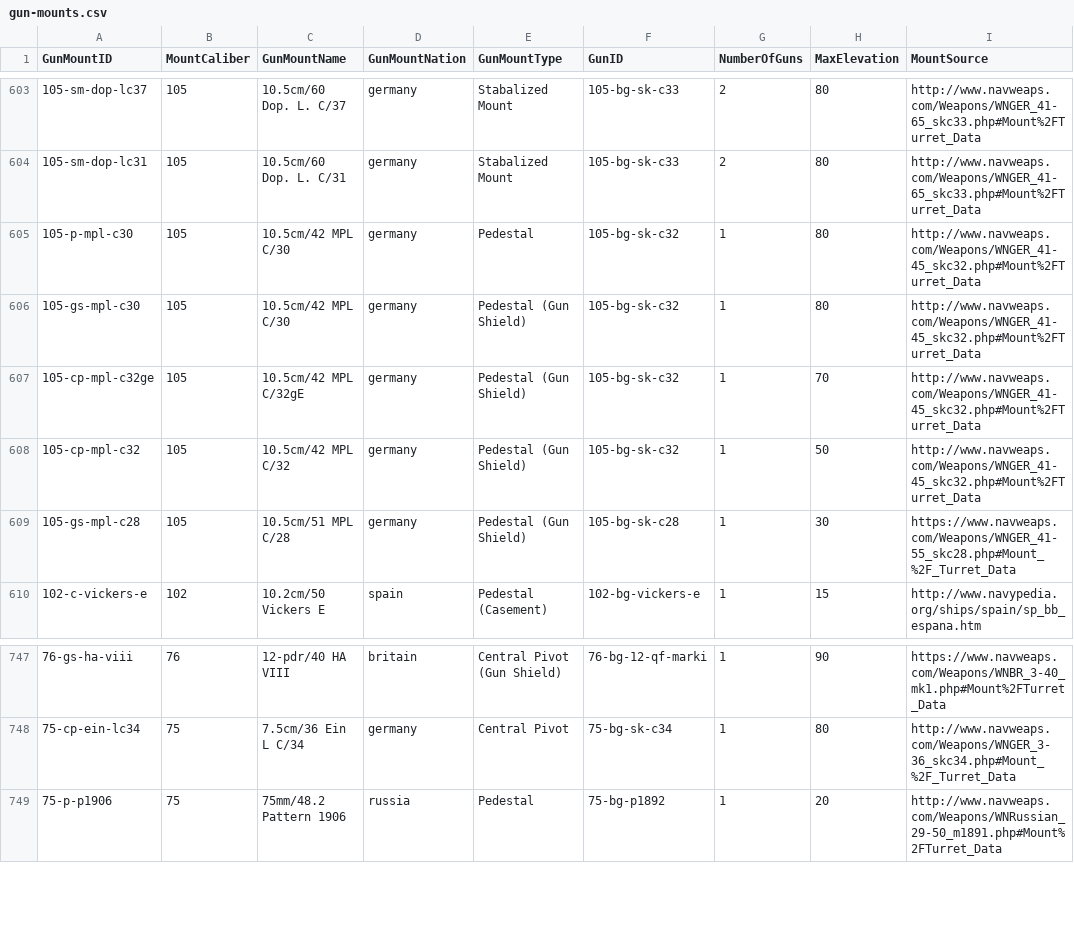
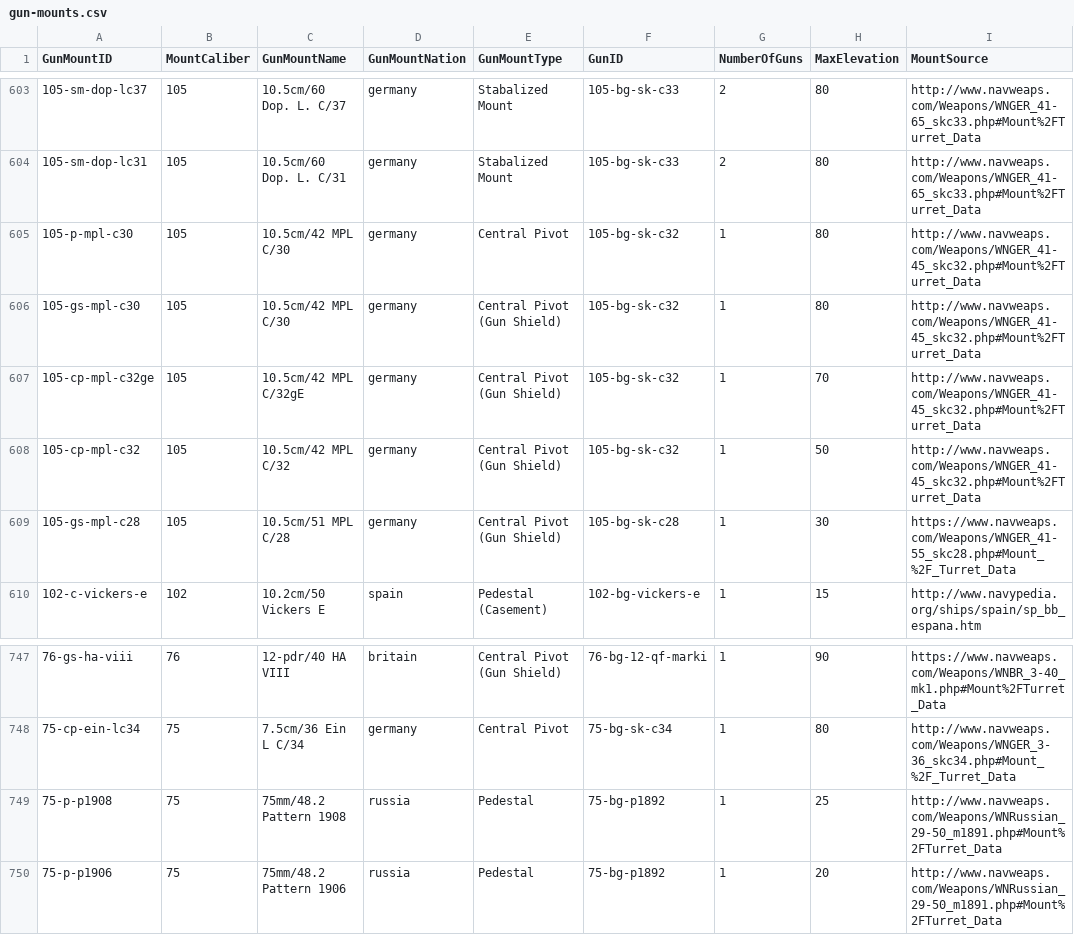
Before and after one commit to jasonmarcher/ferrous-dressed-vessels, a CSV file: res/prebuilt/gun-mounts.csv, drawn as a sheet; only a part is shown, gaps mark what is left out.

```diff
--- a/res/prebuilt/gun-mounts.csv
+++ b/res/prebuilt/gun-mounts.csv
@@ -604,7 +604,7 @@ GunMountID,MountCaliber,GunMountName,GunMountNation,GunMountType,GunID,NumberOfG
 105-sm-dop-lc31,105,10.5cm/60 Dop. L. C/31,germany,Stabalized Mount,105-bg-sk-c33,2,80,http://www.navweaps.com/Weapons/WNGER_41-65_skc33.php#Mount%2FTurret_Data
-105-p-mpl-c30,105,10.5cm/42 MPL C/30,germany,Pedestal,105-bg-sk-c32,1,80,http://www.navweaps.com/Weapons/WNGER_41-45_skc32.php#Mount%2FTurret_Data
-105-gs-mpl-c30,105,10.5cm/42 MPL C/30,germany,Pedestal (Gun Shield),105-bg-sk-c32,1,80,http://www.navweaps.com/Weapons/WNGER_41-45_skc32.php#Mount%2FTurret_Data
-105-cp-mpl-c32ge,105,10.5cm/42 MPL C/32gE,germany,Pedestal (Gun Shield),105-bg-sk-c32,1,70,http://www.navweaps.com/Weapons/WNGER_41-45_skc32.php#Mount%2FTurret_Data
-105-cp-mpl-c32,105,10.5cm/42 MPL C/32,germany,Pedestal (Gun Shield),105-bg-sk-c32,1,50,http://www.navweaps.com/Weapons/WNGER_41-45_skc32.php#Mount%2FTurret_Data
-105-gs-mpl-c28,105,10.5cm/51 MPL C/28,germany,Pedestal (Gun Shield),105-bg-sk-c28,1,30,https://www.navweaps.com/Weapons/WNGER_41-55_skc28.php#Mount_%2F_Turret_Data
+105-p-mpl-c30,105,10.5cm/42 MPL C/30,germany,Central Pivot,105-bg-sk-c32,1,80,http://www.navweaps.com/Weapons/WNGER_41-45_skc32.php#Mount%2FTurret_Data
+105-gs-mpl-c30,105,10.5cm/42 MPL C/30,germany,Central Pivot (Gun Shield),105-bg-sk-c32,1,80,http://www.navweaps.com/Weapons/WNGER_41-45_skc32.php#Mount%2FTurret_Data
+105-cp-mpl-c32ge,105,10.5cm/42 MPL C/32gE,germany,Central Pivot (Gun Shield),105-bg-sk-c32,1,70,http://www.navweaps.com/Weapons/WNGER_41-45_skc32.php#Mount%2FTurret_Data
+105-cp-mpl-c32,105,10.5cm/42 MPL C/32,germany,Central Pivot (Gun Shield),105-bg-sk-c32,1,50,http://www.navweaps.com/Weapons/WNGER_41-45_skc32.php#Mount%2FTurret_Data
+105-gs-mpl-c28,105,10.5cm/51 MPL C/28,germany,Central Pivot (Gun Shield),105-bg-sk-c28,1,30,https://www.navweaps.com/Weapons/WNGER_41-55_skc28.php#Mount_%2F_Turret_Data
 102-c-vickers-e,102,10.2cm/50 Vickers E,spain,Pedestal (Casement),102-bg-vickers-e,1,15,http://www.navypedia.org/ships/spain/sp_bb_espana.htm
@@ -748,2 +748,3 @@ GunMountID,MountCaliber,GunMountName,GunMountNation,GunMountType,GunID,NumberOfG
 75-cp-ein-lc34,75,7.5cm/36 Ein L C/34,germany,Central Pivot,75-bg-sk-c34,1,80,http://www.navweaps.com/Weapons/WNGER_3-36_skc34.php#Mount_%2F_Turret_Data
+75-p-p1908,75,75mm/48.2 Pattern 1908,russia,Pedestal,75-bg-p1892,1,25,http://www.navweaps.com/Weapons/WNRussian_29-50_m1891.php#Mount%2FTurret_Data
 75-p-p1906,75,75mm/48.2 Pattern 1906,russia,Pedestal,75-bg-p1892,1,20,http://www.navweaps.com/Weapons/WNRussian_29-50_m1891.php#Mount%2FTurret_Data
```
Also changed, not shown: res/prebuilt/batteries.csv, res/prebuilt/launcher-mount.csv, 6 other files.
